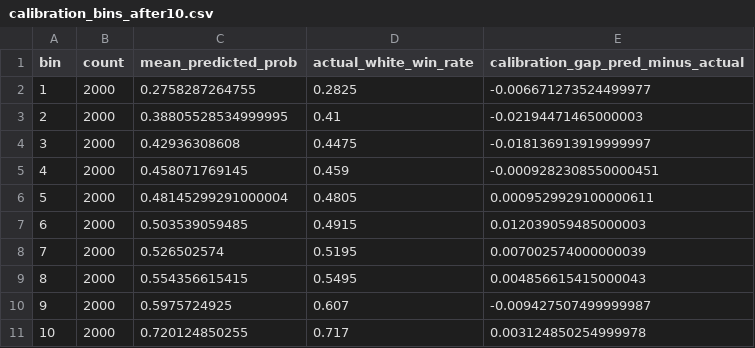
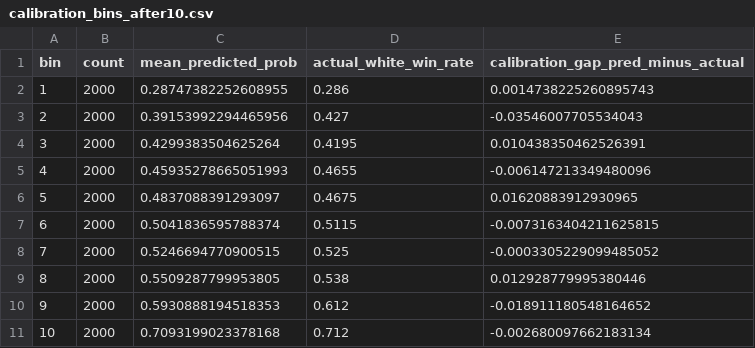
Before and after one commit to khanhnq35/lichess_prediction, a CSV file: submission/Results/xai/calibration_bins_after10.csv, drawn as a sheet.

Commit message:
Refactor proposal pipeline and results report to introduce `report_best` profile
- Updated the proposal pipeline documentation to replace references to the `boosting` profile with the new `report_best` profile, emphasizing its portability and no-Stockfish requirement.
- Revised model configurations and performance metrics in the results report to reflect changes in the final model selection, including updated ROC-AUC and MAE values.
- Clarified the interpretation of model performance, particularly regarding the use of causal player history for Elo predictions.
- Adjusted limitations section to accurately describe the performance of the final model and its implications for game outcome predictions.
- Removed references to LightGBM and XGBoost from the final profile, highlighting the use of sklearn models for reproducibility.

```diff
--- a/submission/Results/xai/calibration_bins_after10.csv
+++ b/submission/Results/xai/calibration_bins_after10.csv
@@ -1,11 +1,11 @@
 bin,count,mean_predicted_prob,actual_white_win_rate,calibration_gap_pred_minus_actual
-1,2000,0.2758287264755,0.2825,-0.006671273524499977
-2,2000,0.38805528534999995,0.41,-0.02194471465000003
-3,2000,0.42936308608,0.4475,-0.018136913919999997
-4,2000,0.458071769145,0.459,-0.0009282308550000451
-5,2000,0.48145299291000004,0.4805,0.0009529929100000611
-6,2000,0.503539059485,0.4915,0.012039059485000003
-7,2000,0.526502574,0.5195,0.007002574000000039
-8,2000,0.554356615415,0.5495,0.004856615415000043
-9,2000,0.5975724925,0.607,-0.009427507499999987
-10,2000,0.720124850255,0.717,0.003124850254999978
+1,2000,0.28747382252608955,0.286,0.0014738225260895743
+2,2000,0.39153992294465956,0.427,-0.03546007705534043
+3,2000,0.4299383504625264,0.4195,0.010438350462526391
+4,2000,0.45935278665051993,0.4655,-0.006147213349480096
+5,2000,0.4837088391293097,0.4675,0.01620883912930965
+6,2000,0.5041836595788374,0.5115,-0.0073163404211625815
+7,2000,0.5246694770900515,0.525,-0.0003305229099485052
+8,2000,0.5509287799953805,0.538,0.012928779995380446
+9,2000,0.5930888194518353,0.612,-0.018911180548164652
+10,2000,0.7093199023378168,0.712,-0.002680097662183134
```
Also changed, not shown: submission/Results/xai/elo_error_segments.csv, 11 other files.
